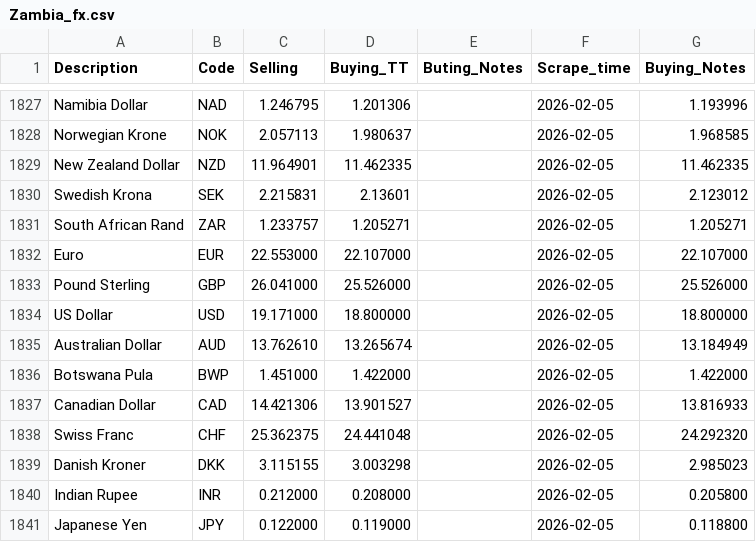
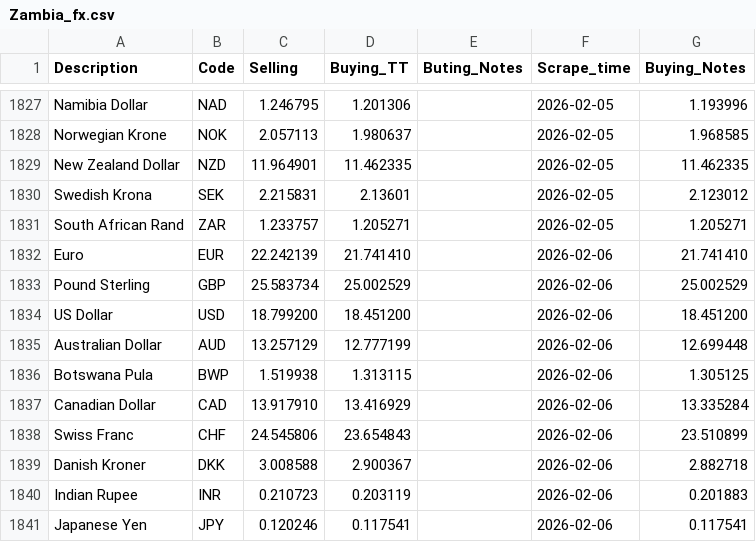
Before and after one commit to Imr-u/Afri_Rate, a CSV file: Scraper_&_datasets/Zambia_fx/Zambia_fx.csv, drawn as a sheet; only a part is shown, gaps mark what is left out; the diff covers the shown part only.

```diff
--- a/Scraper_&_datasets/Zambia_fx/Zambia_fx.csv
+++ b/Scraper_&_datasets/Zambia_fx/Zambia_fx.csv
@@ -1831,11 +1831,11 @@ Swedish Krona,SEK,2.215831,2.13601,,2026-02-05,2.123012
 South African Rand,ZAR,1.233757,1.205271,,2026-02-05,1.205271
-Euro,EUR,22.553000,22.107000,,2026-02-05,22.107000
-Pound Sterling,GBP,26.041000,25.526000,,2026-02-05,25.526000
-US Dollar,USD,19.171000,18.800000,,2026-02-05,18.800000
-Australian Dollar,AUD,13.762610,13.265674,,2026-02-05,13.184949
-Botswana Pula,BWP,1.451000,1.422000,,2026-02-05,1.422000
-Canadian Dollar,CAD,14.421306,13.901527,,2026-02-05,13.816933
-Swiss Franc,CHF,25.362375,24.441048,,2026-02-05,24.292320
-Danish Kroner,DKK,3.115155,3.003298,,2026-02-05,2.985023
-Indian Rupee,INR,0.212000,0.208000,,2026-02-05,0.205800
-Japanese Yen,JPY,0.122000,0.119000,,2026-02-05,0.118800
+Euro,EUR,22.242139,21.741410,,2026-02-06,21.741410
+Pound Sterling,GBP,25.583734,25.002529,,2026-02-06,25.002529
+US Dollar,USD,18.799200,18.451200,,2026-02-06,18.451200
+Australian Dollar,AUD,13.257129,12.777199,,2026-02-06,12.699448
+Botswana Pula,BWP,1.519938,1.313115,,2026-02-06,1.305125
+Canadian Dollar,CAD,13.917910,13.416929,,2026-02-06,13.335284
+Swiss Franc,CHF,24.545806,23.654843,,2026-02-06,23.510899
+Danish Kroner,DKK,3.008588,2.900367,,2026-02-06,2.882718
+Indian Rupee,INR,0.210723,0.203119,,2026-02-06,0.201883
+Japanese Yen,JPY,0.120246,0.117541,,2026-02-06,0.117541
```
Also changed, not shown: 20 edited cells elsewhere in this file.
